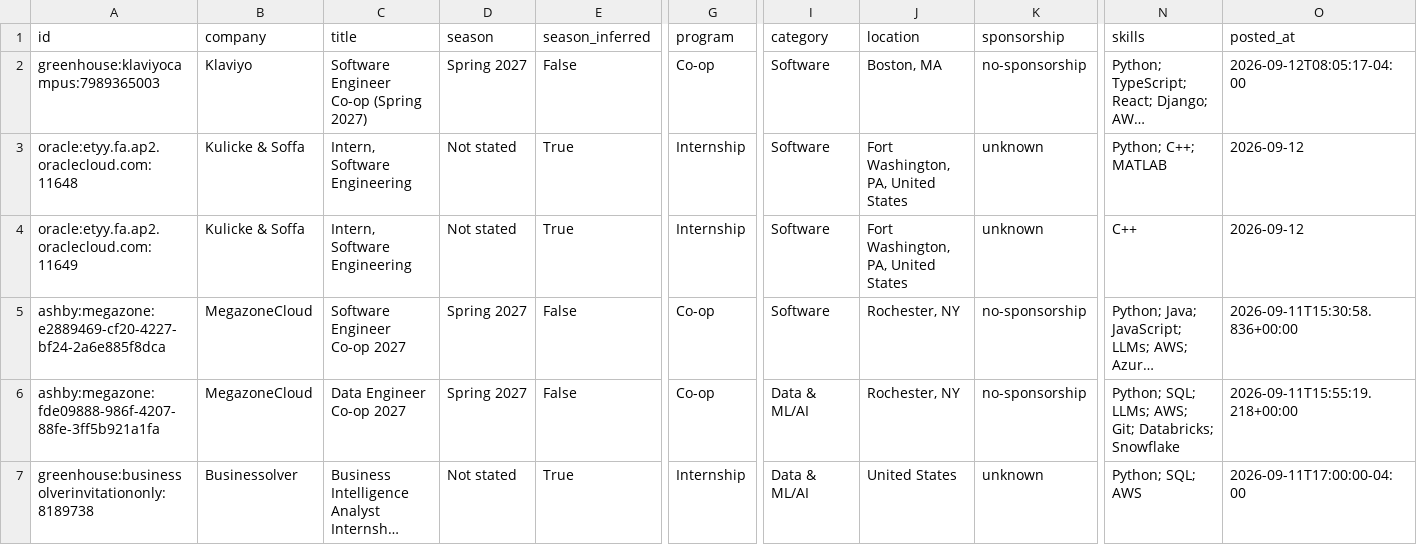
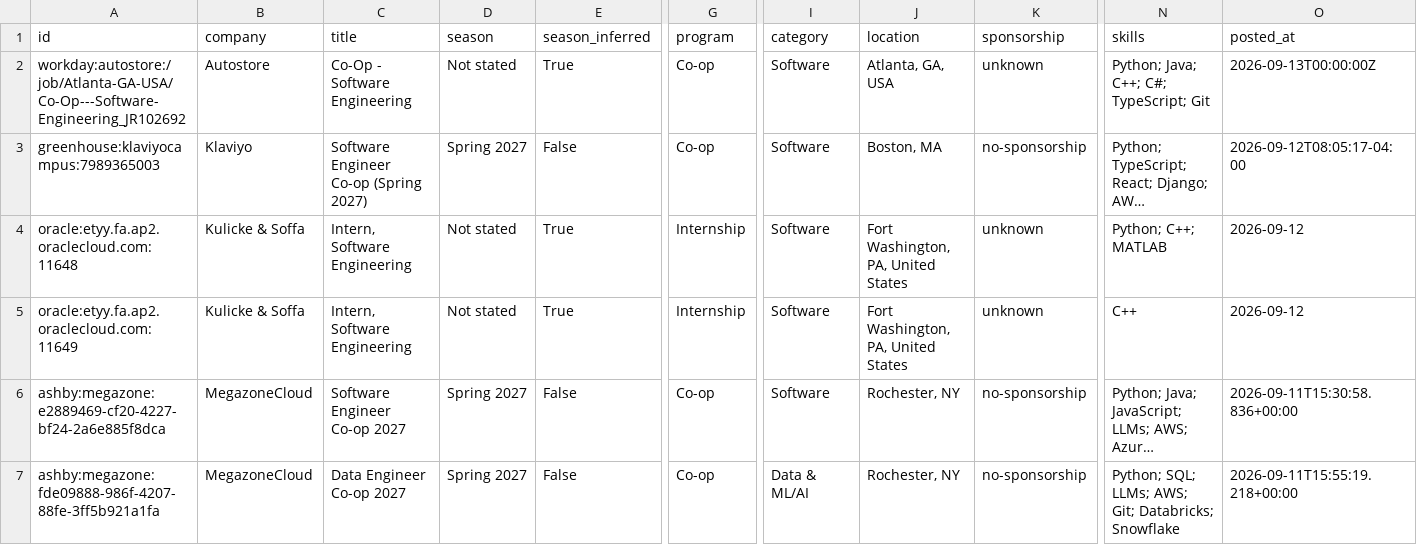
Before and after one commit to HarshaPrakash1/Automated-List-Of-Spring-2027-Tech-Internships, a CSV file: data/internships.csv, drawn as a sheet; only a part is shown, gaps mark what is left out; the shorter side is filled out with more unchanged rows; long unchanged cells end in …; rows hold the shown columns only; the diff names each change by its address in the sheet, - before the commit and + after, or states it on an @@ line.

```diff
--- a/data/internships.csv
+++ b/data/internships.csv
+row 2: workday:autostore:/job/Atlanta-GA-USA/Co-Op---Software-Engineering_JR102692 | Autostore | Co-Op - Software Engineering | Not stated | True | Co-op | Software | Atlanta, GA, USA | unknown | Python; Java; C++; C#; TypeScript; Git | 2026-09-13T00:00:00Z
```
Also changed, not shown: docs/internships.csv, 15 other files.
